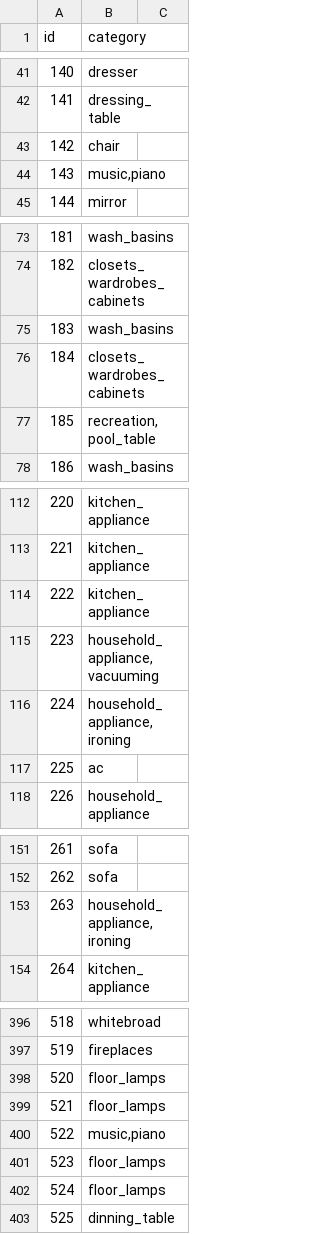
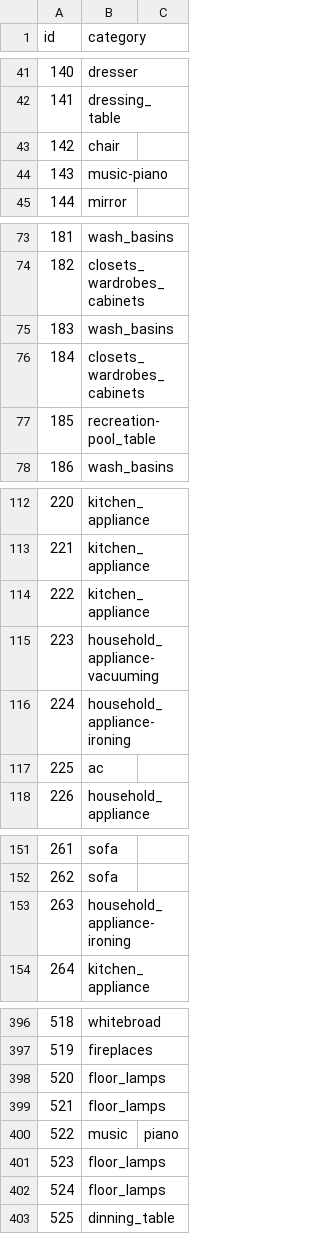
Before and after one commit to Lizzy-Gallagher/Scene-Retrieval-IW2016, a CSV file: data/object_names.csv, drawn as a sheet; only a part is shown, gaps mark what is left out; the diff covers the shown part only.

```diff
--- a/data/object_names.csv
+++ b/data/object_names.csv
@@ -43,3 +43,3 @@ id,category
 142,chair
-143,"music,piano"
+143,music-piano
 144,mirror
@@ -76,3 +76,3 @@ id,category
 184,closets_wardrobes_cabinets
-185,"recreation,pool_table"
+185,recreation-pool_table
 186,wash_basins
@@ -114,4 +114,4 @@ id,category
 222,kitchen_appliance
-223,"household_appliance,vacuuming"
-224,"household_appliance,ironing"
+223,household_appliance-vacuuming
+224,household_appliance-ironing
 225,ac
@@ -152,3 +152,3 @@ id,category
 262,sofa
-263,"household_appliance,ironing"
+263,household_appliance-ironing
 264,kitchen_appliance
@@ -399,3 +399,3 @@ id,category
 521,floor_lamps
-522,"music,piano"
+522,music,piano
 523,floor_lamps
```
Also changed, not shown: 3 edited cells elsewhere in this file, 4 other files.
